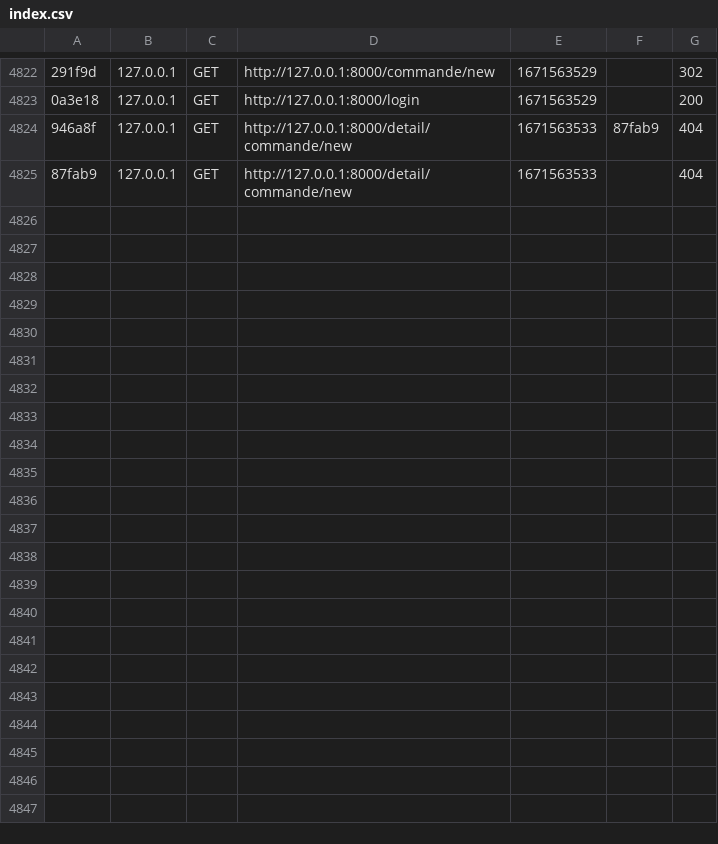
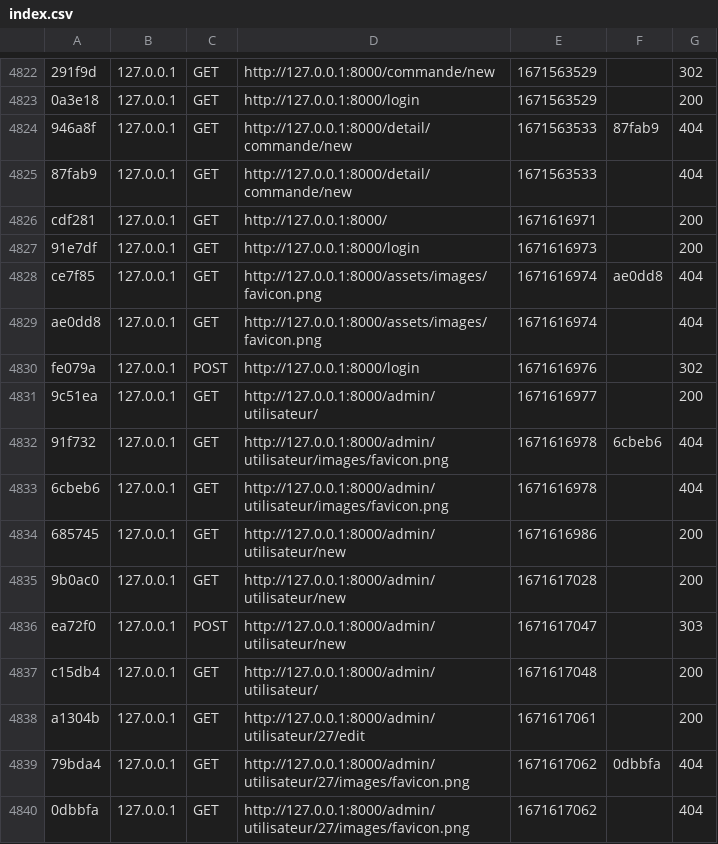
Before and after one commit to KridissAhmed/BanqueAlimentaire, a CSV file: var/cache/dev/profiler/index.csv, drawn as a sheet; only a part is shown, gaps mark what is left out; the diff names each change by its address in the sheet, - before the commit and + after, or states it on an @@ line.

```diff
--- a/var/cache/dev/profiler/index.csv
+++ b/var/cache/dev/profiler/index.csv
+row 4826: cdf281 | 127.0.0.1 | GET | http://127.0.0.1:8000/ | 1671616971 |  | 200
+row 4827: 91e7df | 127.0.0.1 | GET | http://127.0.0.1:8000/login | 1671616973 |  | 200
+row 4828: ce7f85 | 127.0.0.1 | GET | http://127.0.0.1:8000/assets/images/favicon.png | 1671616974 | ae0dd8 | 404
+row 4829: ae0dd8 | 127.0.0.1 | GET | http://127.0.0.1:8000/assets/images/favicon.png | 1671616974 |  | 404
+row 4830: fe079a | 127.0.0.1 | POST | http://127.0.0.1:8000/login | 1671616976 |  | 302
+row 4831: 9c51ea | 127.0.0.1 | GET | http://127.0.0.1:8000/admin/utilisateur/ | 1671616977 |  | 200
+row 4832: 91f732 | 127.0.0.1 | GET | http://127.0.0.1:8000/admin/utilisateur/images/favicon.png | 1671616978 | 6cbeb6 | 404
+row 4833: 6cbeb6 | 127.0.0.1 | GET | http://127.0.0.1:8000/admin/utilisateur/images/favicon.png | 1671616978 |  | 404
+row 4834: 685745 | 127.0.0.1 | GET | http://127.0.0.1:8000/admin/utilisateur/new | 1671616986 |  | 200
+row 4835: 9b0ac0 | 127.0.0.1 | GET | http://127.0.0.1:8000/admin/utilisateur/new | 1671617028 |  | 200
+row 4836: ea72f0 | 127.0.0.1 | POST | http://127.0.0.1:8000/admin/utilisateur/new | 1671617047 |  | 303
+row 4837: c15db4 | 127.0.0.1 | GET | http://127.0.0.1:8000/admin/utilisateur/ | 1671617048 |  | 200
+row 4838: a1304b | 127.0.0.1 | GET | http://127.0.0.1:8000/admin/utilisateur/27/edit | 1671617061 |  | 200
+row 4839: 79bda4 | 127.0.0.1 | GET | http://127.0.0.1:8000/admin/utilisateur/27/images/favicon.png | 1671617062 | 0dbbfa | 404
+row 4840: 0dbbfa | 127.0.0.1 | GET | http://127.0.0.1:8000/admin/utilisateur/27/images/favicon.png | 1671617062 |  | 404
```
Also changed, not shown: 25 other files.
